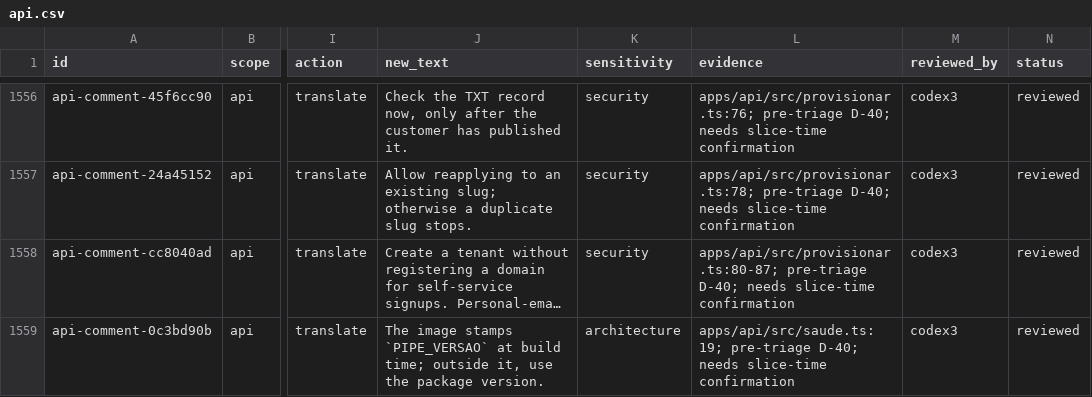
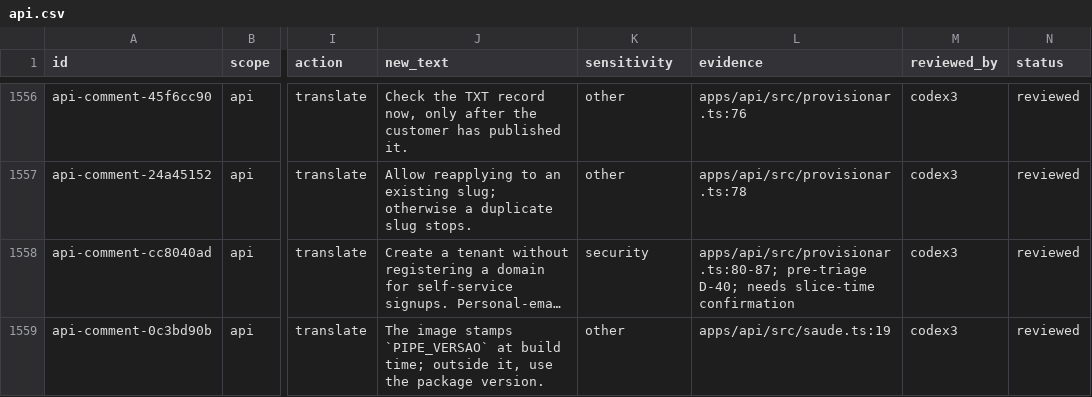
Before and after one commit to andersl06/usepipe, a CSV file: .planning/phases/01-padronizar-linguagem-t-cnica-navega-o-e-renderiza-o/std/comments/api.csv, drawn as a sheet; only a part is shown, gaps mark what is left out; long unchanged cells end in …; the diff covers the shown part only; the diff names each change by its address in the sheet, - before the commit and + after, or states it on an @@ line.

Commit message:
docs(01): pre-triage comments api (D-40)

```diff
--- a/.planning/phases/01-padronizar-linguagem-t-cnica-navega-o-e-renderiza-o/std/comments/api.csv
+++ b/.planning/phases/01-padronizar-linguagem-t-cnica-navega-o-e-renderiza-o/std/comments/api.csv
-K1556:K1557 (sensitivity): security
+K1556:K1557 (sensitivity): other
-L1556 (evidence): apps/api/src/provisionar.ts:76; pre-triage D-40; needs slice-time confirmation
+L1556 (evidence): apps/api/src/provisionar.ts:76
-L1557 (evidence): apps/api/src/provisionar.ts:78; pre-triage D-40; needs slice-time confirmation
+L1557 (evidence): apps/api/src/provisionar.ts:78
-K1559 (sensitivity): architecture
+K1559 (sensitivity): other
-L1559 (evidence): apps/api/src/saude.ts:19; pre-triage D-40; needs slice-time confirmation
+L1559 (evidence): apps/api/src/saude.ts:19
```
Also changed, not shown: 137 edited cells elsewhere in this file, 5 other files.
